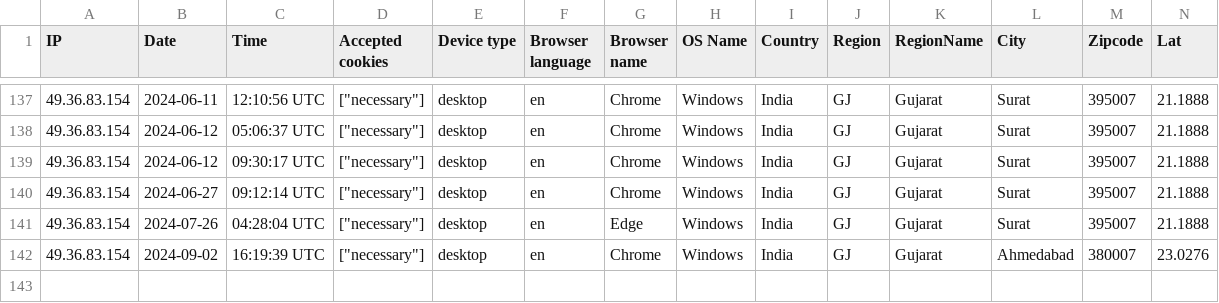
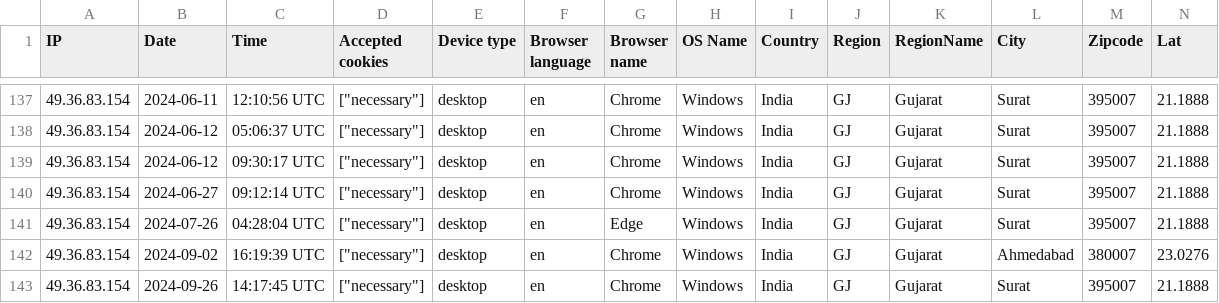
Before and after one commit to Ahamed-Hakul-Mubeen/erp-visitor, a CSV file: storage/uploads/sample/data.csv, drawn as a sheet; only a part is shown, gaps mark what is left out; rows hold the shown columns only; the diff names each change by its address in the sheet, - before the commit and + after, or states it on an @@ line.

```diff
--- a/storage/uploads/sample/data.csv
+++ b/storage/uploads/sample/data.csv
+row 143: 49.36.83.154 | 2024-09-26 | 14:17:45 UTC | ["necessary"] | desktop | en | Chrome | Windows | India | GJ | Gujarat | Surat | 395007 | 21.1888
```
Also changed, not shown: 1 other file.
